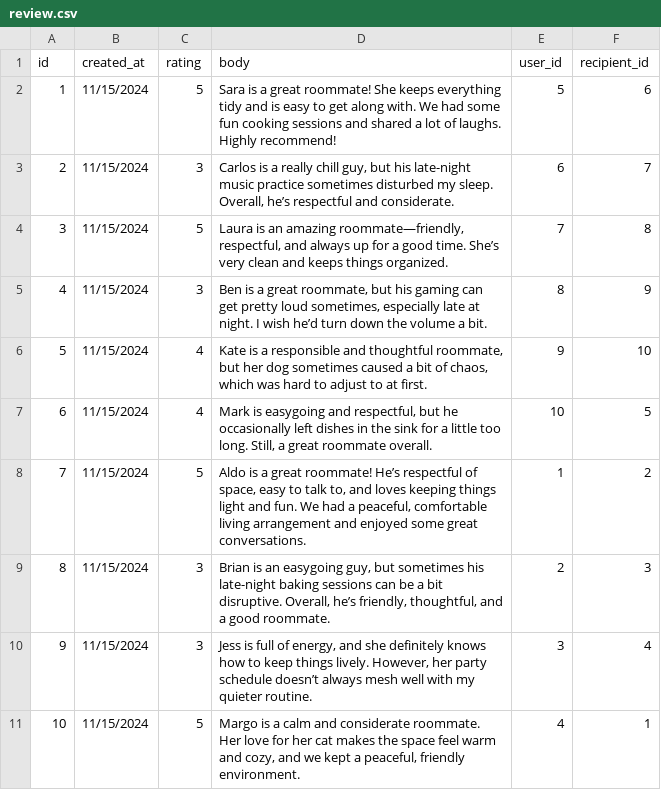
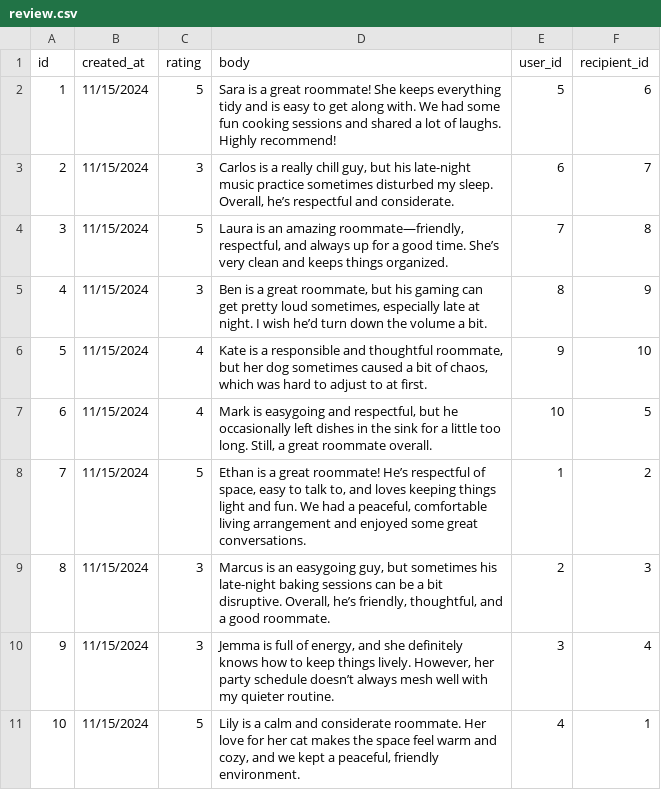
Before and after one commit to appdev-projects/rails-7-template, a CSV file: lib/sample_data/review.csv, drawn as a sheet.

```diff
--- a/lib/sample_data/review.csv
+++ b/lib/sample_data/review.csv
@@ -7,5 +7,5 @@ id,created_at,rating,body,user_id,recipient_id
 6,11/15/2024,4,"Mark is easygoing and respectful, but he occasionally left dishes in the sink for a little too long. Still, a great roommate overall.",10,5
-7,11/15/2024,5,"Aldo is a great roommate! He’s respectful of space, easy to talk to, and loves keeping things light and fun. We had a peaceful, comfortable living arrangement and enjoyed some great conversations.",1,2
-8,11/15/2024,3,"Brian is an easygoing guy, but sometimes his late-night baking sessions can be a bit disruptive. Overall, he’s friendly, thoughtful, and a good roommate.",2,3
-9,11/15/2024,3,"Jess is full of energy, and she definitely knows how to keep things lively. However, her party schedule doesn’t always mesh well with my quieter routine.",3,4
-10,11/15/2024,5,"Margo is a calm and considerate roommate. Her love for her cat makes the space feel warm and cozy, and we kept a peaceful, friendly environment.",4,1
+7,11/15/2024,5,"Ethan is a great roommate! He’s respectful of space, easy to talk to, and loves keeping things light and fun. We had a peaceful, comfortable living arrangement and enjoyed some great conversations.",1,2
+8,11/15/2024,3,"Marcus is an easygoing guy, but sometimes his late-night baking sessions can be a bit disruptive. Overall, he’s friendly, thoughtful, and a good roommate.",2,3
+9,11/15/2024,3,"Jemma is full of energy, and she definitely knows how to keep things lively. However, her party schedule doesn’t always mesh well with my quieter routine.",3,4
+10,11/15/2024,5,"Lily is a calm and considerate roommate. Her love for her cat makes the space feel warm and cozy, and we kept a peaceful, friendly environment.",4,1
```
Also changed, not shown: lib/sample_data/user.csv, 2 other files.
